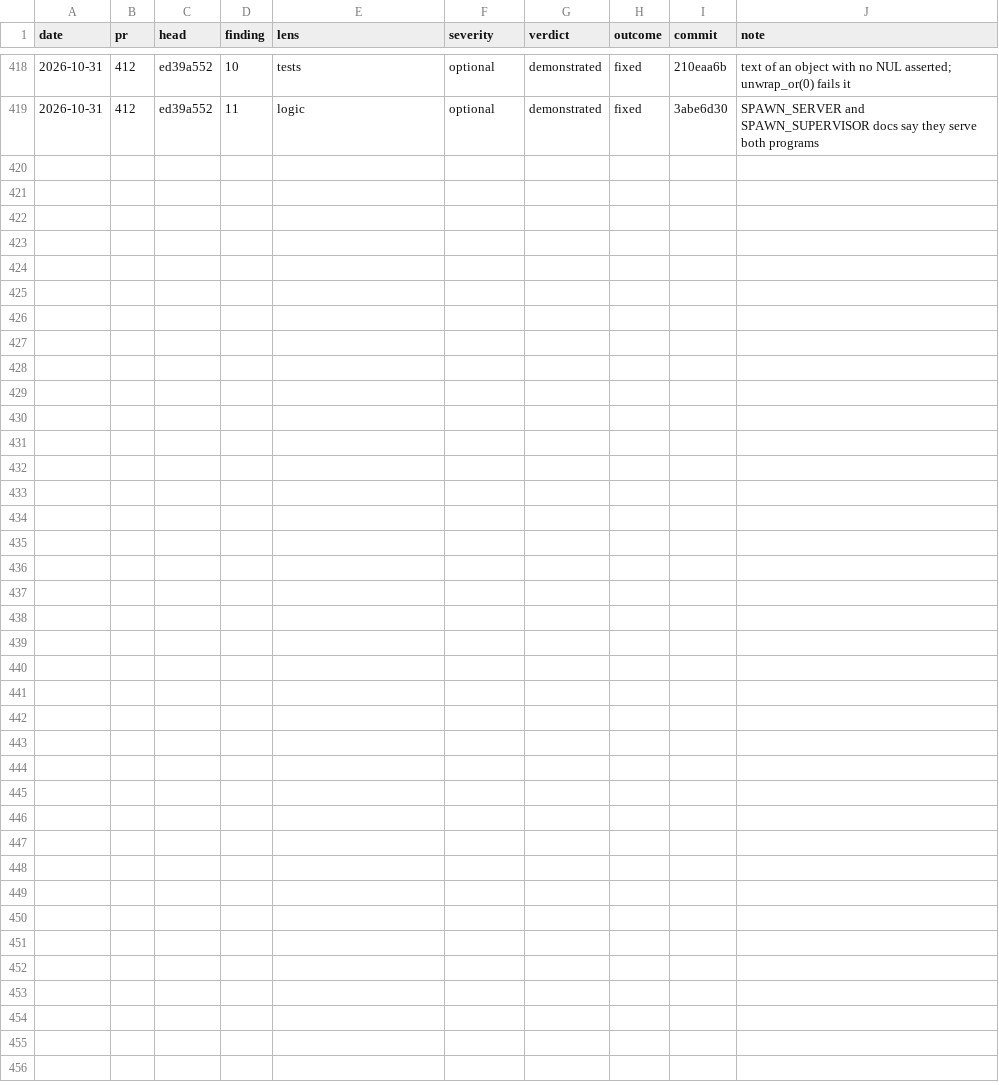
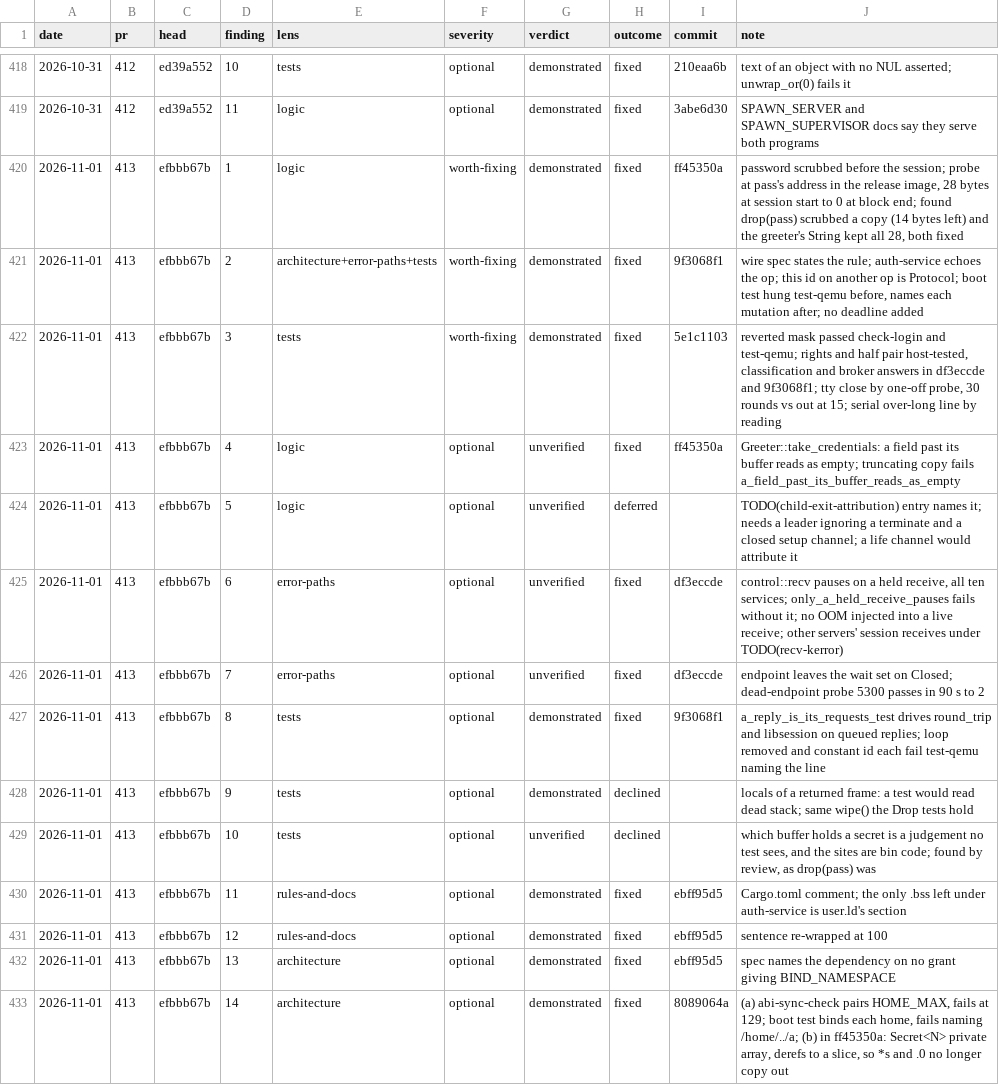
Before and after one commit to kelby0320/nitrox, a TSV file: .claude/review-outcomes.tsv, drawn as a sheet; only a part is shown, gaps mark what is left out; the diff names each change by its address in the sheet, - before the commit and + after, or states it on an @@ line.

```diff
--- a/.claude/review-outcomes.tsv
+++ b/.claude/review-outcomes.tsv
+row 420: 2026-11-01 | 413 | efbbb67b | 1 | logic | worth-fixing | demonstrated | fixed | ff45350a | password scrubbed before the session; probe at pass's address in the release image, 28 bytes at session start to 0 at block end; found drop(pass) scrubbed a copy (14 bytes left) and the greeter's String kept all 28, both fixed
+row 421: 2026-11-01 | 413 | efbbb67b | 2 | architecture+error-paths+tests | worth-fixing | demonstrated | fixed | 9f3068f1 | wire spec states the rule; auth-service echoes the op; this id on another op is Protocol; boot test hung test-qemu before, names each mutation after; no deadline added
+row 422: 2026-11-01 | 413 | efbbb67b | 3 | tests | worth-fixing | demonstrated | fixed | 5e1c1103 | reverted mask passed check-login and test-qemu; rights and half pair host-tested, classification and broker answers in df3eccde and 9f3068f1; tty close by one-off probe, 30 rounds vs out at 15; serial over-long line by reading
+row 423: 2026-11-01 | 413 | efbbb67b | 4 | logic | optional | unverified | fixed | ff45350a | Greeter::take_credentials: a field past its buffer reads as empty; truncating copy fails a_field_past_its_buffer_reads_as_empty
+row 424: 2026-11-01 | 413 | efbbb67b | 5 | logic | optional | unverified | deferred |  | TODO(child-exit-attribution) entry names it; needs a leader ignoring a terminate and a closed setup channel; a life channel would attribute it
+row 425: 2026-11-01 | 413 | efbbb67b | 6 | error-paths | optional | unverified | fixed | df3eccde | control::recv pauses on a held receive, all ten services; only_a_held_receive_pauses fails without it; no OOM injected into a live receive; other servers' session receives under TODO(recv-kerror)
+row 426: 2026-11-01 | 413 | efbbb67b | 7 | error-paths | optional | unverified | fixed | df3eccde | endpoint leaves the wait set on Closed; dead-endpoint probe 5300 passes in 90 s to 2
+row 427: 2026-11-01 | 413 | efbbb67b | 8 | tests | optional | demonstrated | fixed | 9f3068f1 | a_reply_is_its_requests_test drives round_trip and libsession on queued replies; loop removed and constant id each fail test-qemu naming the line
+row 428: 2026-11-01 | 413 | efbbb67b | 9 | tests | optional | demonstrated | declined |  | locals of a returned frame: a test would read dead stack; same wipe() the Drop tests hold
+row 429: 2026-11-01 | 413 | efbbb67b | 10 | tests | optional | unverified | declined |  | which buffer holds a secret is a judgement no test sees, and the sites are bin code; found by review, as drop(pass) was
+row 430: 2026-11-01 | 413 | efbbb67b | 11 | rules-and-docs | optional | demonstrated | fixed | ebff95d5 | Cargo.toml comment; the only .bss left under auth-service is user.ld's section
+row 431: 2026-11-01 | 413 | efbbb67b | 12 | rules-and-docs | optional | demonstrated | fixed | ebff95d5 | sentence re-wrapped at 100
+row 432: 2026-11-01 | 413 | efbbb67b | 13 | architecture | optional | demonstrated | fixed | ebff95d5 | spec names the dependency on no grant giving BIND_NAMESPACE
+row 433: 2026-11-01 | 413 | efbbb67b | 14 | architecture | optional | demonstrated | fixed | 8089064a | (a) abi-sync-check pairs HOME_MAX, fails at 129; boot test binds each home, fails naming /home/../a; (b) in ff45350a: Secret<N> private array, derefs to a slice, so *s and .0 no longer copy out
```
